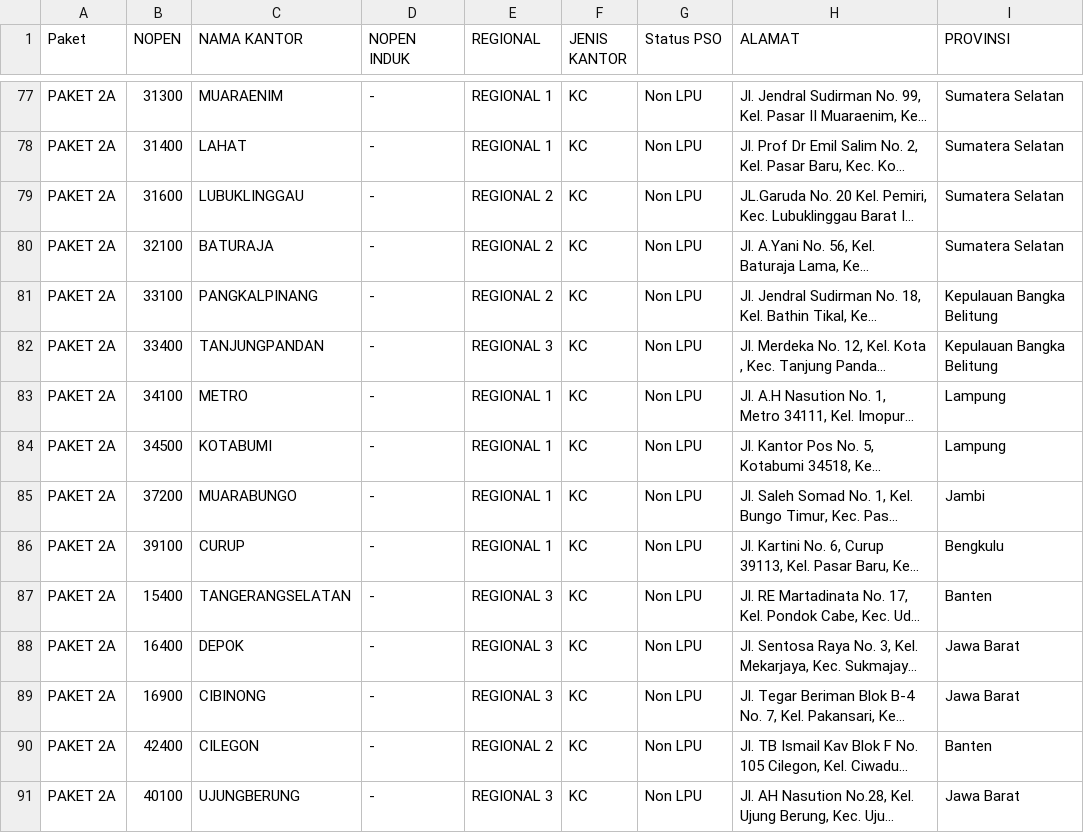
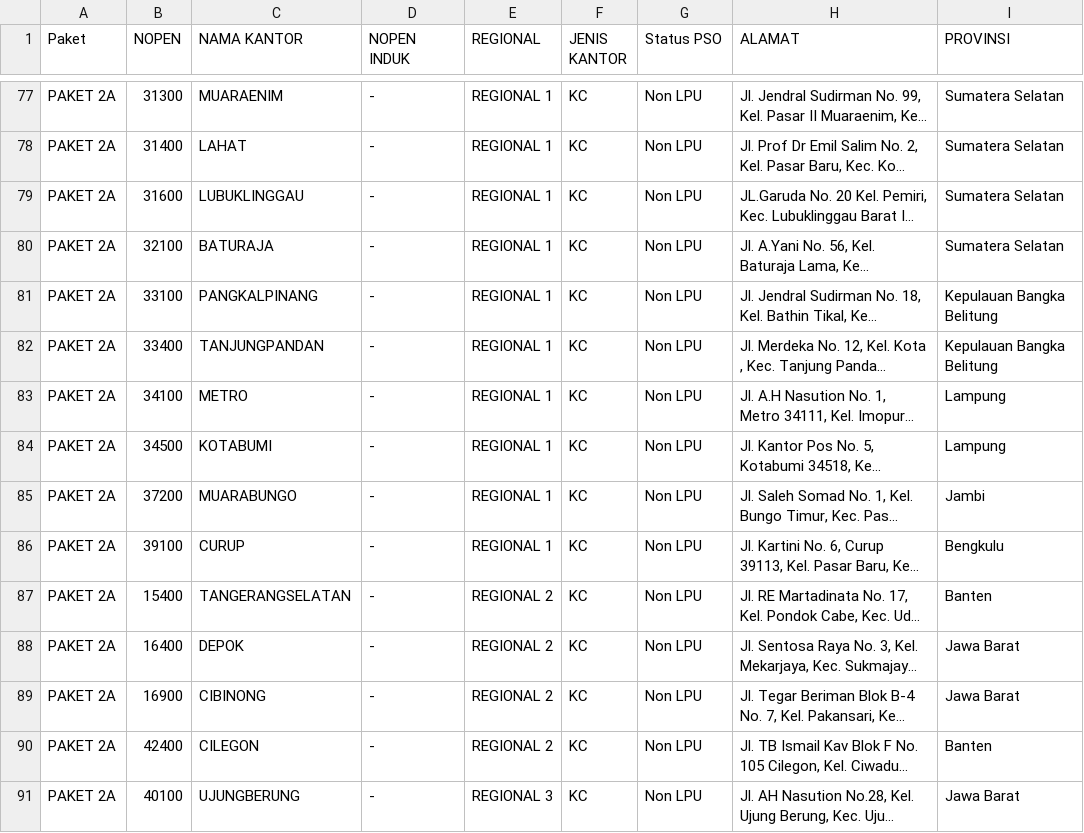
Before and after one commit to nsocpos/nsocpos.github.io, a CSV file: data.csv, drawn as a sheet; only a part is shown, gaps mark what is left out; long unchanged cells end in …; the diff names each change by its address in the sheet, - before the commit and + after, or states it on an @@ line.

Commit message:
update reg

```diff
--- a/data.csv
+++ b/data.csv
-E79:E81 (REGIONAL): REGIONAL 2
+E79:E81 (REGIONAL): REGIONAL 1
-E82 (REGIONAL): REGIONAL 3
+E82 (REGIONAL): REGIONAL 1
-E87:E89 (REGIONAL): REGIONAL 3
+E87:E89 (REGIONAL): REGIONAL 2
```
